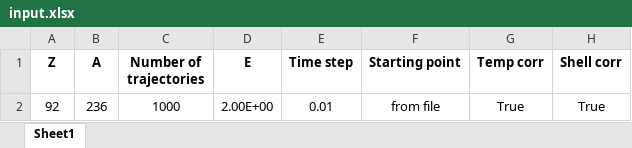
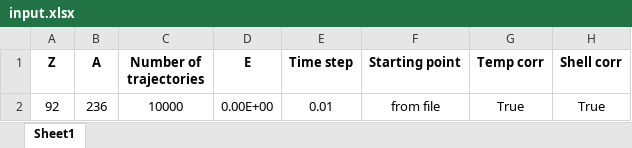
Before and after one commit to pvkostryukov/FEL3D, an Excel workbook: input.xlsx, sheet Sheet1, drawn as a sheet; only a part is shown; values as stored, in another font and other column widths than the file's, no borders; the diff names each change by its address in the sheet, - before the commit and + after, or states it on an @@ line.

```diff
--- a/input.xlsx (sheet Sheet1)
+++ b/input.xlsx (sheet Sheet1)
-C2 (Number of trajectories): 1000
+C2 (Number of trajectories): 10000
-D2 (E): 2.00E+00
+D2 (E): 0.00E+00
```
Also changed, not shown: 1 other file.
